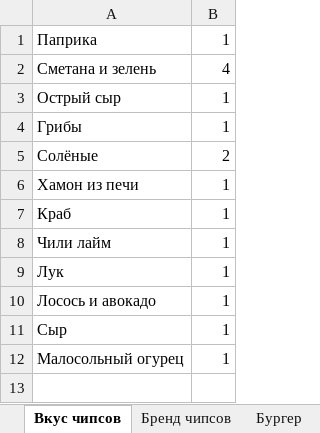
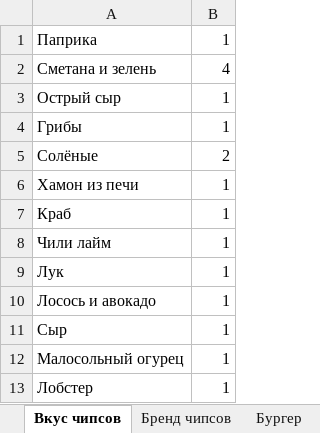
Before and after one commit to TheDanieLSh/100to1, an Excel workbook: Любимый хавчик.xlsx, sheet Вкус чипсов, drawn as a sheet; values as stored, in another font and other column widths than the file's, no borders; the diff names each change by its address in the sheet, - before the commit and + after, or states it on an @@ line.

```diff
--- a/Любимый хавчик.xlsx (sheet Вкус чипсов)
+++ b/Любимый хавчик.xlsx (sheet Вкус чипсов)
+row 13: Лобстер | 1
```
Also changed, not shown: sheet Алкогольный, sheet Бренд чипсов, sheet Сушишная, sheet Доставка пиццы, sheet Бургер, sheet Безалкогольный, 2 other files.
